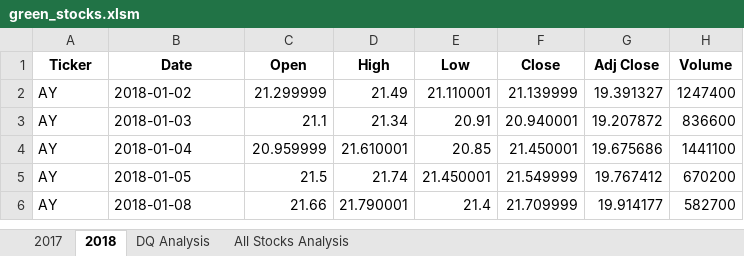
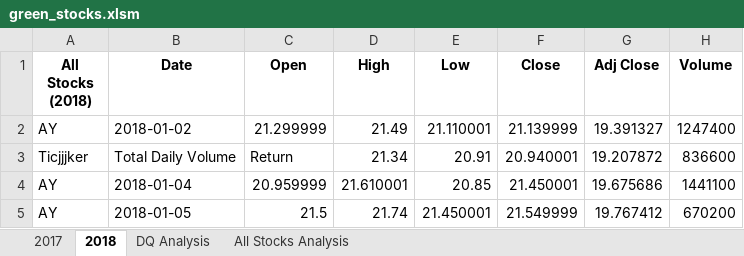
Before and after one commit to meggrooms/stock_analysis, an Excel workbook: green_stocks.xlsm, sheet 2018, drawn as a sheet; only a part is shown; the shorter side is filled out with more unchanged rows; values as stored, in another font and other column widths than the file's, no borders; the diff names each change by its address in the sheet, - before the commit and + after, or states it on an @@ line.

Commit message:
Add files via upload

```diff
--- a/green_stocks.xlsm (sheet 2018)
+++ b/green_stocks.xlsm (sheet 2018)
-A1: Ticker
+A1: All Stocks (2018)
-A3 (All Stocks (2018)): AY
+A3 (All Stocks (2018)): Ticjjjker
-B3 (Date): 2018-01-03
+B3 (Date): Total Daily Volume
-C3 (Open): 21.1
+C3 (Open): Return
```
Also changed, not shown: sheet All Stocks Analysis.
